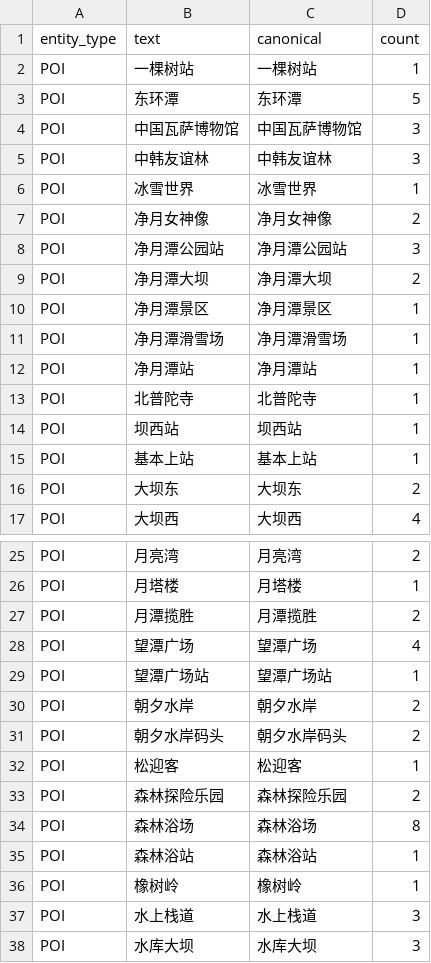
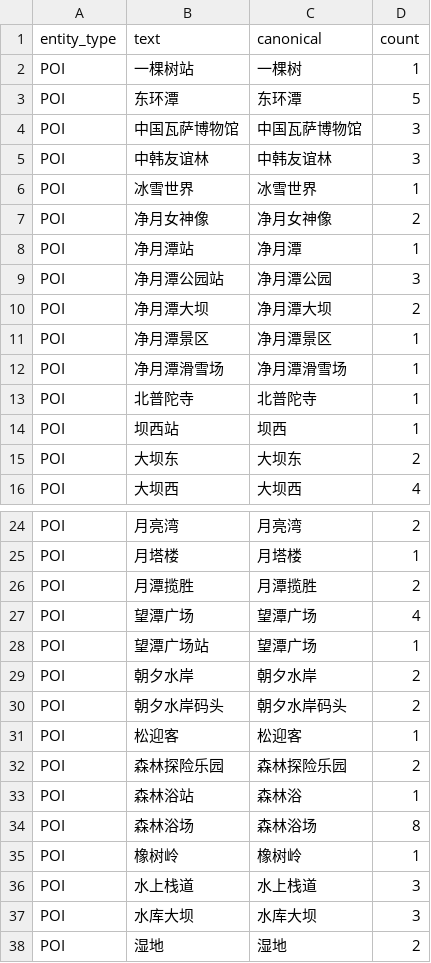
Before and after one commit to Tea0104/DataMining-exp1, a CSV file: experiments/exp02_entity_recognition/outputs/entity_freq_JINGYUETAN_v5.csv, drawn as a sheet; only a part is shown, gaps mark what is left out; the shorter side is filled out with more unchanged rows; the diff covers the shown part only.

```diff
--- a/experiments/exp02_entity_recognition/outputs/entity_freq_JINGYUETAN_v5.csv
+++ b/experiments/exp02_entity_recognition/outputs/entity_freq_JINGYUETAN_v5.csv
@@ -1,3 +1,3 @@
 entity_type,text,canonical,count
-POI,一棵树站,一棵树站,1
+POI,一棵树站,一棵树,1
 POI,东环潭,东环潭,5
@@ -7,3 +7,4 @@ POI,冰雪世界,冰雪世界,1
 POI,净月女神像,净月女神像,2
-POI,净月潭公园站,净月潭公园站,3
+POI,净月潭站,净月潭,1
+POI,净月潭公园站,净月潭公园,3
 POI,净月潭大坝,净月潭大坝,2
@@ -11,6 +12,4 @@ POI,净月潭景区,净月潭景区,1
 POI,净月潭滑雪场,净月潭滑雪场,1
-POI,净月潭站,净月潭站,1
 POI,北普陀寺,北普陀寺,1
-POI,坝西站,坝西站,1
-POI,基本上站,基本上站,1
+POI,坝西站,坝西,1
 POI,大坝东,大坝东,2
@@ -28,3 +27,3 @@ POI,月潭揽胜,月潭揽胜,2
 POI,望潭广场,望潭广场,4
-POI,望潭广场站,望潭广场站,1
+POI,望潭广场站,望潭广场,1
 POI,朝夕水岸,朝夕水岸,2
@@ -33,4 +32,4 @@ POI,松迎客,松迎客,1
 POI,森林探险乐园,森林探险乐园,2
+POI,森林浴站,森林浴,1
 POI,森林浴场,森林浴场,8
-POI,森林浴站,森林浴站,1
 POI,橡树岭,橡树岭,1
```
Also changed, not shown: 1 removed row and 2 edited cells elsewhere in this file, experiments/exp02_entity_recognition/outputs/entity_freq_TAISHAN_v5.csv, experiments/exp02_entity_recognition/outputs/entity_freq_WULINGYUAN_v5.csv, 55 other files.
